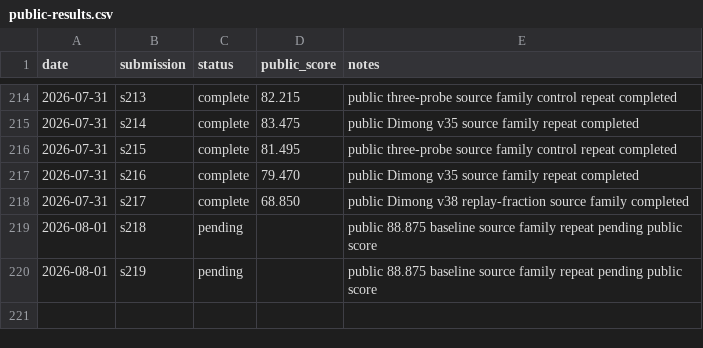
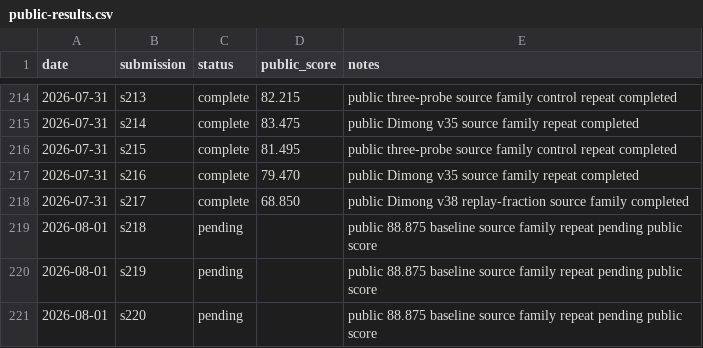
Before and after one commit to Beiciccc/security-eval-experiment-log, a CSV file: results/summary-tables/public-results.csv, drawn as a sheet; only a part is shown, gaps mark what is left out.

Commit message:
Record s220 pending result

```diff
--- a/results/summary-tables/public-results.csv
+++ b/results/summary-tables/public-results.csv
@@ -220 +220,2 @@ date,submission,status,public_score,notes
 2026-08-01,s219,pending,,public 88.875 baseline source family repeat pending public score
+2026-08-01,s220,pending,,public 88.875 baseline source family repeat pending public score
```
Also changed, not shown: 4 other files.
